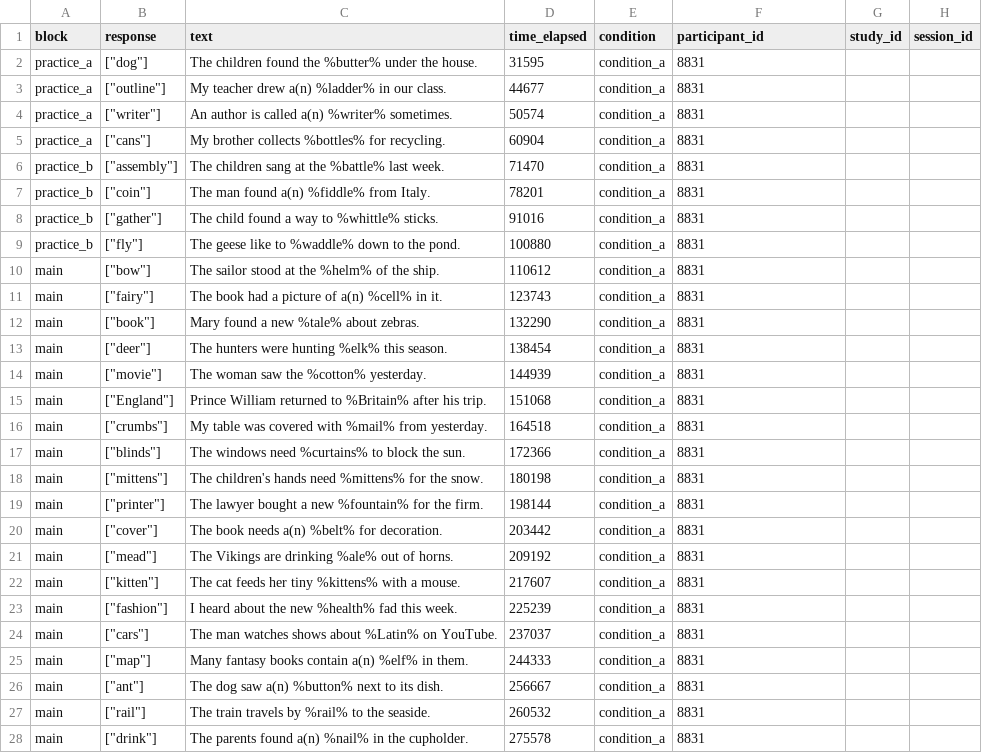
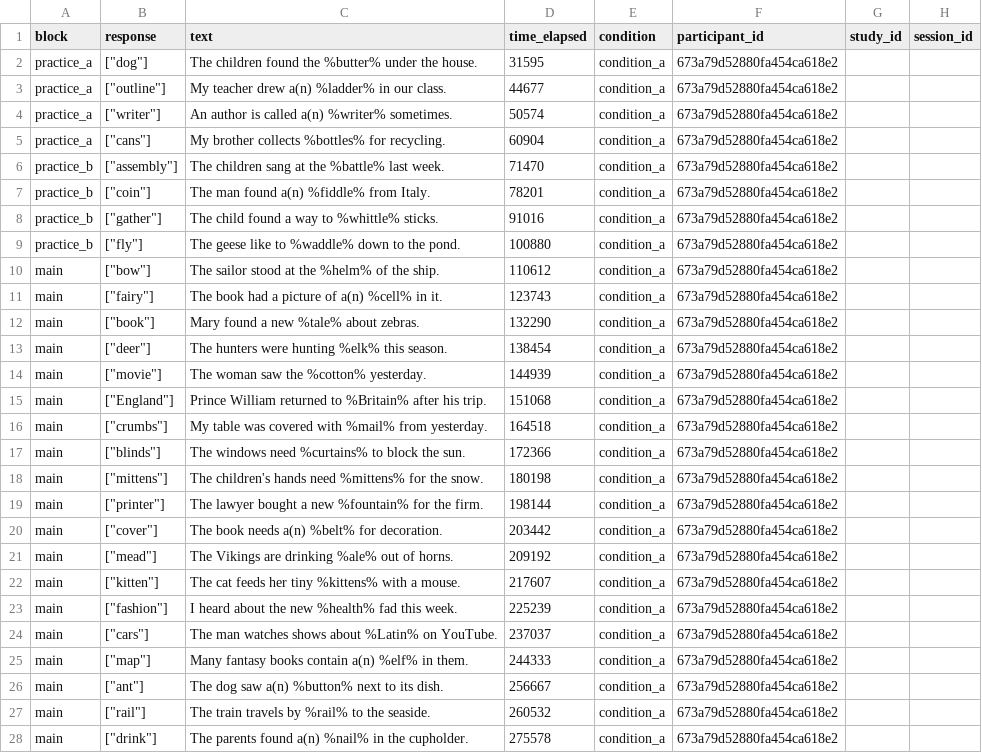
Before and after one commit to mylbrinkerhoff/surprisal_cloze, a CSV file: data/raw/cloze_results/cloze-experiment-2026-03-27-19-25-23.csv, drawn as a sheet; only a part is shown; the diff covers the shown part only; the diff names each change by its address in the sheet, - before the commit and + after, or states it on an @@ line.

```diff
--- a/data/raw/cloze_results/cloze-experiment-2026-03-27-19-25-23.csv
+++ b/data/raw/cloze_results/cloze-experiment-2026-03-27-19-25-23.csv
-F2:F28 (participant_id): 8831
+F2:F28 (participant_id): 673a79d52880fa454ca618e2
```
Also changed, not shown: 11 edited cells elsewhere in this file, data/raw/cloze_results/cloze-experiment-2026-03-27-18-18-06.csv, data/raw/cloze_results/cloze-experiment-2026-03-27-18-19-02.csv, 30 other files.
